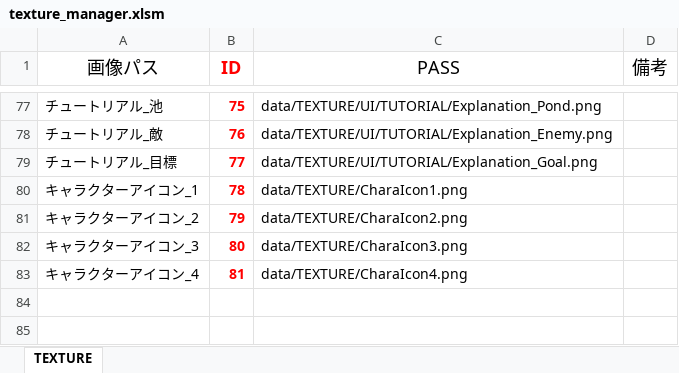
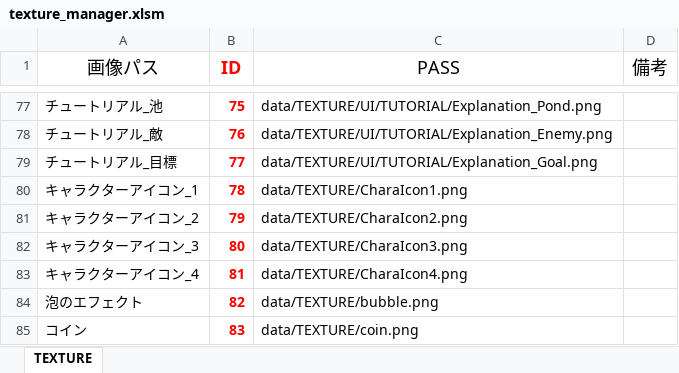
Before and after one commit to Nishin3614/Balloon, an Excel workbook: data/LOAD/TEXTURE/texture_manager.xlsm, sheet TEXTURE, drawn as a sheet; only a part is shown, gaps mark what is left out; values as stored, in another font and other column widths than the file's, no borders; charts and pictures not drawn; the diff names each change by its address in the sheet, - before the commit and + after, or states it on an @@ line.

```diff
--- a/data/LOAD/TEXTURE/texture_manager.xlsm (sheet TEXTURE)
+++ b/data/LOAD/TEXTURE/texture_manager.xlsm (sheet TEXTURE)
+row 84: 泡のエフェクト | 82 | data/TEXTURE/bubble.png
+row 85: コイン | 83 | data/TEXTURE/coin.png
```
Also changed, not shown: 5 other files.
